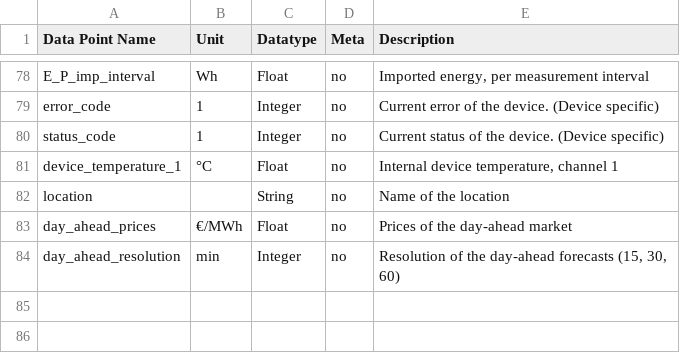
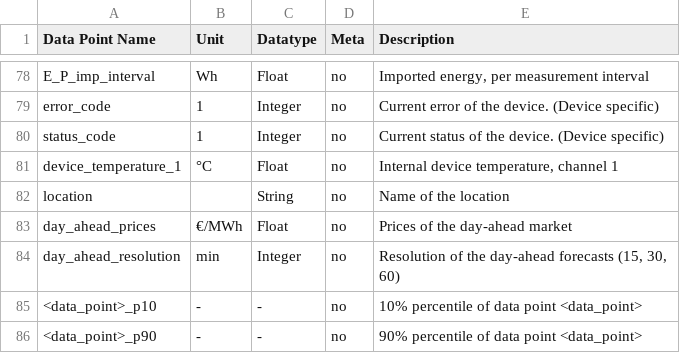
Before and after one commit to AIT-RDP/rdp-data-crawler, a CSV file: docs/data_point_definitions.csv, drawn as a sheet; only a part is shown, gaps mark what is left out.

```diff
--- a/docs/data_point_definitions.csv
+++ b/docs/data_point_definitions.csv
@@ -84 +84,3 @@ day_ahead_prices;€/MWh;Float;no;Prices of the day-ahead market
 day_ahead_resolution;min;Integer;no;Resolution of the day-ahead forecasts (15, 30, 60)
+<data_point>_p10;-;-;no;10% percentile of data point <data_point>
+<data_point>_p90;-;-;no;90% percentile of data point <data_point>
```
Also changed, not shown: 3 other files.
